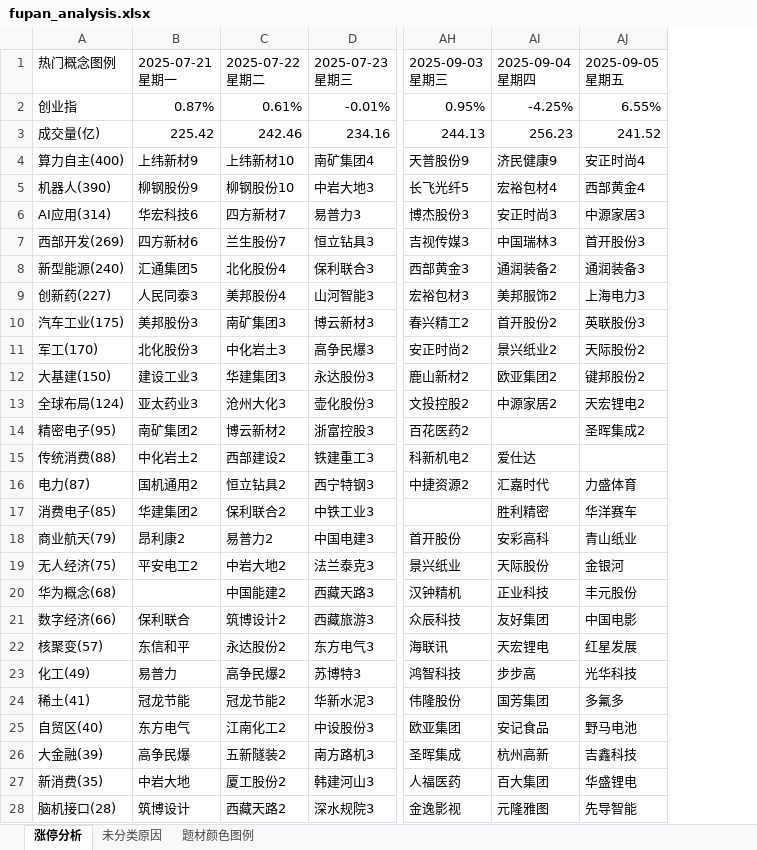
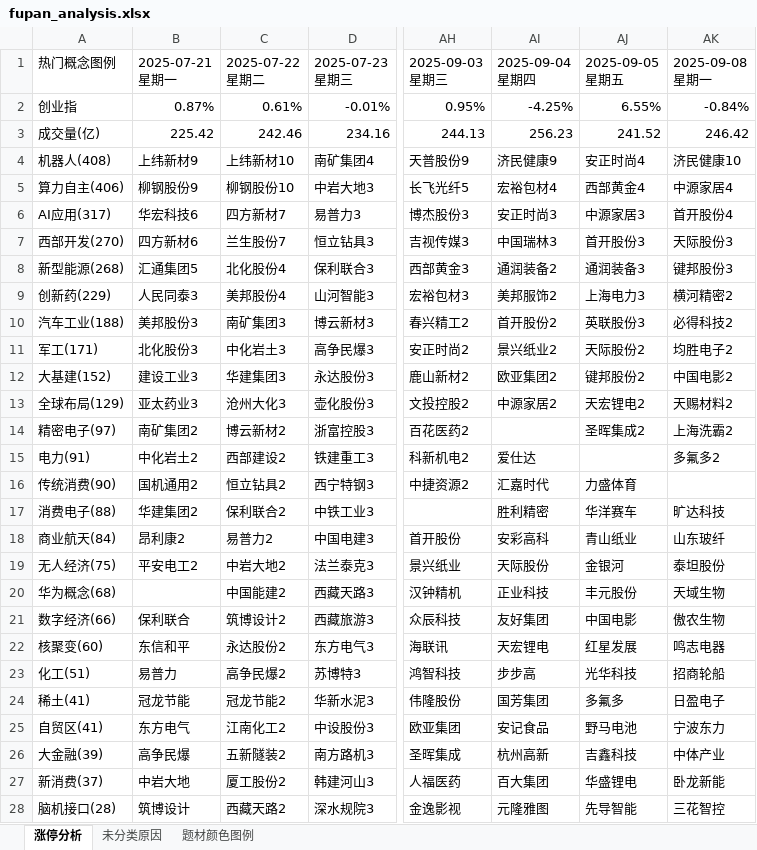
Before and after one commit to KealLiang/HardTrading, an Excel workbook: excel/fupan_analysis.xlsx, sheet 涨停分析, drawn as a sheet; only a part is shown, gaps mark what is left out; values as stored, in another font and other column widths than the file's, no cell formats; the diff covers the shown part only; the diff names each change by its address in the sheet, - before the commit and + after, or states it on an @@ line.

```diff
--- a/excel/fupan_analysis.xlsx (sheet 涨停分析)
+++ b/excel/fupan_analysis.xlsx (sheet 涨停分析)
+column AK (2025-09-08 星期一), rows 2-28: -0.84% | 246.42 | 济民健康10 | 中源家居4 | 首开股份4 | 天际股份3 | 键邦股份3 | 横河精密2 | 必得科技2 | 均胜电子2 | 中国电影2 | 天赐材料2 | 上海洗霸2 | 多氟多2 |  | 旷达科技 | 山东玻纤 | 泰坦股份 | 天域生物 | 傲农生物 | 鸣志电器 | 招商轮船 | 日盈电子 | 宁波东力 | 中体产业 | 卧龙新能 | 三花智控
-A4 (热门概念图例): 算力自主(400)
+A4 (热门概念图例): 机器人(408)
-A5 (热门概念图例): 机器人(390)
+A5 (热门概念图例): 算力自主(406)
-A6 (热门概念图例): AI应用(314)
+A6 (热门概念图例): AI应用(317)
-A7 (热门概念图例): 西部开发(269)
+A7 (热门概念图例): 西部开发(270)
-A8 (热门概念图例): 新型能源(240)
+A8 (热门概念图例): 新型能源(268)
-A9 (热门概念图例): 创新药(227)
+A9 (热门概念图例): 创新药(229)
-A10 (热门概念图例): 汽车工业(175)
+A10 (热门概念图例): 汽车工业(188)
-A11 (热门概念图例): 军工(170)
+A11 (热门概念图例): 军工(171)
-A12 (热门概念图例): 大基建(150)
+A12 (热门概念图例): 大基建(152)
-A13 (热门概念图例): 全球布局(124)
+A13 (热门概念图例): 全球布局(129)
-A14 (热门概念图例): 精密电子(95)
+A14 (热门概念图例): 精密电子(97)
-A15 (热门概念图例): 传统消费(88)
+A15 (热门概念图例): 电力(91)
-A16 (热门概念图例): 电力(87)
+A16 (热门概念图例): 传统消费(90)
-A17 (热门概念图例): 消费电子(85)
+A17 (热门概念图例): 消费电子(88)
-A18 (热门概念图例): 商业航天(79)
+A18 (热门概念图例): 商业航天(84)
-A22 (热门概念图例): 核聚变(57)
+A22 (热门概念图例): 核聚变(60)
-A23 (热门概念图例): 化工(49)
+A23 (热门概念图例): 化工(51)
-A25 (热门概念图例): 自贸区(40)
+A25 (热门概念图例): 自贸区(41)
-A27 (热门概念图例): 新消费(35)
+A27 (热门概念图例): 新消费(37)
```
Also changed, not shown: 6 edited cells elsewhere in this sheet, sheet 未分类原因, sheet 题材颜色图例, cell formats, excel/fupan_stocks_non_main.xlsx, excel/ladder_analysis.xlsx, 3 other files.
